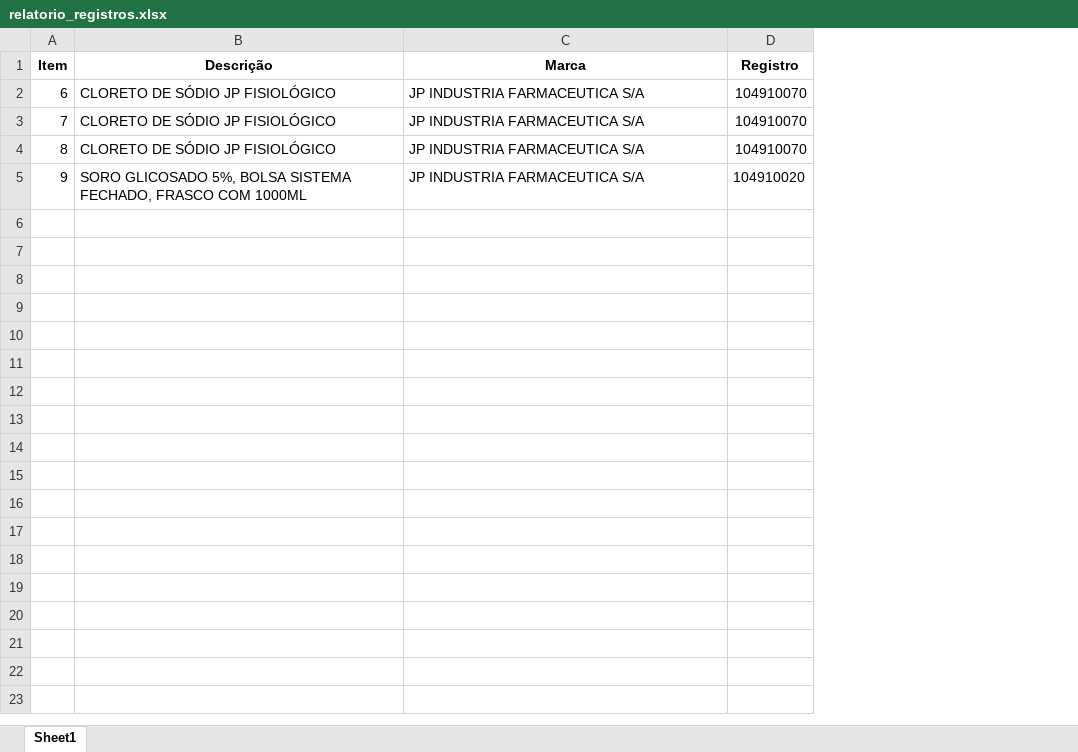
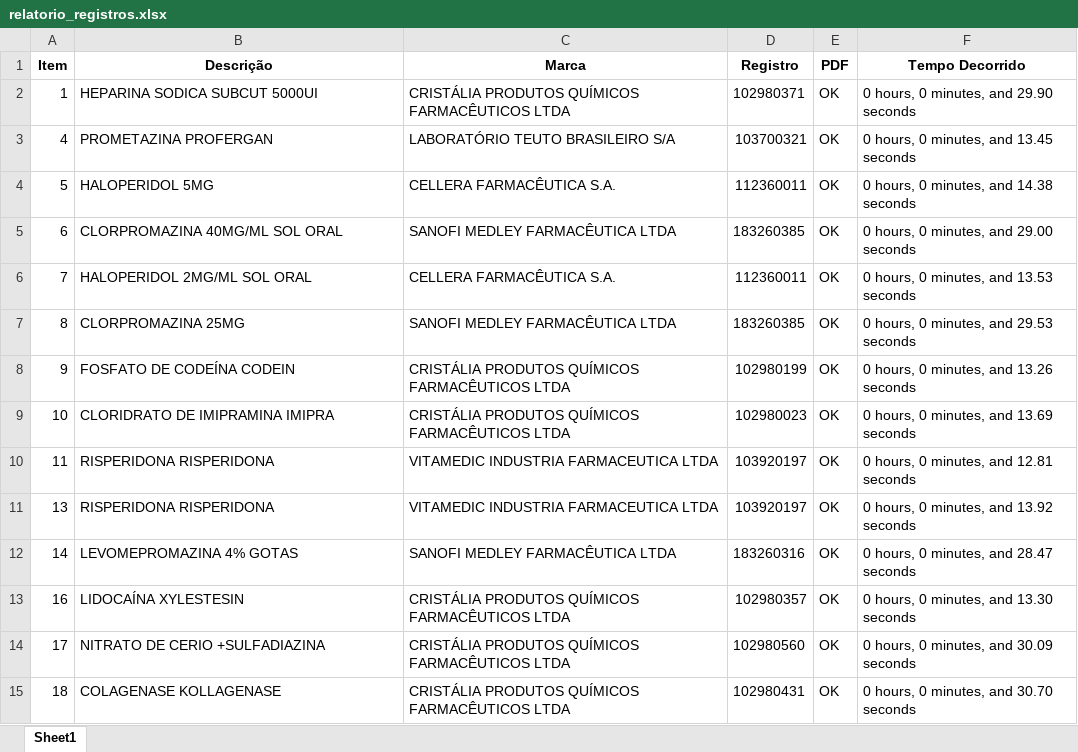
Before and after one commit to MuriloCSeidenstucker/mslookup, an Excel workbook: relatorio_registros.xlsx, sheet Sheet1, drawn as a sheet; values as stored, in another font and other column widths than the file's, no borders; addresses are those after the commit; the diff names each change by its address in the sheet, - before the commit and + after, or states it on an @@ line.

```diff
--- a/relatorio_registros.xlsx (sheet Sheet1)
+++ b/relatorio_registros.xlsx (sheet Sheet1)
+column E (PDF), rows 5-8: all OK
+column F (Tempo Decorrido), rows 5-8: 0 hours, 0 minutes, and 29.00 seconds | 0 hours, 0 minutes, and 13.53 seconds | 0 hours, 0 minutes, and 29.53 seconds | 0 hours, 0 minutes, and 13.26 seconds
+row 2: 1 | HEPARINA SODICA SUBCUT 5000UI | CRISTÁLIA PRODUTOS QUÍMICOS FARMACÊUTICOS LTDA | 102980371 | OK | 0 hours, 0 minutes, and 29.90 seconds
+row 3: 4 | PROMETAZINA PROFERGAN | LABORATÓRIO TEUTO BRASILEIRO S/A | 103700321 | OK | 0 hours, 0 minutes, and 13.45 seconds
+row 4: 5 | HALOPERIDOL 5MG | CELLERA FARMACÊUTICA S.A. | 112360011 | OK | 0 hours, 0 minutes, and 14.38 seconds
-B5 (Descrição): CLORETO DE SÓDIO JP FISIOLÓGICO
+B5 (Descrição): CLORPROMAZINA 40MG/ML SOL ORAL
-C5 (Marca): JP INDUSTRIA FARMACEUTICA S/A
+C5 (Marca): SANOFI MEDLEY FARMACÊUTICA LTDA
-D5 (Registro): 104910070
+D5 (Registro): 183260385
-B6 (Descrição): CLORETO DE SÓDIO JP FISIOLÓGICO
+B6 (Descrição): HALOPERIDOL 2MG/ML SOL ORAL
-C6 (Marca): JP INDUSTRIA FARMACEUTICA S/A
+C6 (Marca): CELLERA FARMACÊUTICA S.A.
-D6 (Registro): 104910070
+D6 (Registro): 112360011
-B7 (Descrição): CLORETO DE SÓDIO JP FISIOLÓGICO
+B7 (Descrição): CLORPROMAZINA 25MG
-C7 (Marca): JP INDUSTRIA FARMACEUTICA S/A
+C7 (Marca): SANOFI MEDLEY FARMACÊUTICA LTDA
-D7 (Registro): 104910070
+D7 (Registro): 183260385
-B8 (Descrição): SORO GLICOSADO 5%, BOLSA SISTEMA FECHADO, FRASCO COM 1000ML
+B8 (Descrição): FOSFATO DE CODEÍNA CODEIN
-C8 (Marca): JP INDUSTRIA FARMACEUTICA S/A
+C8 (Marca): CRISTÁLIA PRODUTOS QUÍMICOS FARMACÊUTICOS LTDA
-D8 (Registro): 104910020
+D8 (Registro): 102980199
+row 9: 10 | CLORIDRATO DE IMIPRAMINA IMIPRA | CRISTÁLIA PRODUTOS QUÍMICOS FARMACÊUTICOS LTDA | 102980023 | OK | 0 hours, 0 minutes, and 13.69 seconds
+row 10: 11 | RISPERIDONA RISPERIDONA | VITAMEDIC INDUSTRIA FARMACEUTICA LTDA | 103920197 | OK | 0 hours, 0 minutes, and 12.81 seconds
+row 11: 13 | RISPERIDONA RISPERIDONA | VITAMEDIC INDUSTRIA FARMACEUTICA LTDA | 103920197 | OK | 0 hours, 0 minutes, and 13.92 seconds
+row 12: 14 | LEVOMEPROMAZINA 4% GOTAS | SANOFI MEDLEY FARMACÊUTICA LTDA | 183260316 | OK | 0 hours, 0 minutes, and 28.47 seconds
+row 13: 16 | LIDOCAÍNA XYLESTESIN | CRISTÁLIA PRODUTOS QUÍMICOS FARMACÊUTICOS LTDA | 102980357 | OK | 0 hours, 0 minutes, and 13.30 seconds
+row 14: 17 | NITRATO DE CERIO +SULFADIAZINA | CRISTÁLIA PRODUTOS QUÍMICOS FARMACÊUTICOS LTDA | 102980560 | OK | 0 hours, 0 minutes, and 30.09 seconds
+row 15: 18 | COLAGENASE KOLLAGENASE | CRISTÁLIA PRODUTOS QUÍMICOS FARMACÊUTICOS LTDA | 102980431 | OK | 0 hours, 0 minutes, and 30.70 seconds
```
Also changed, not shown: 11 other files.
